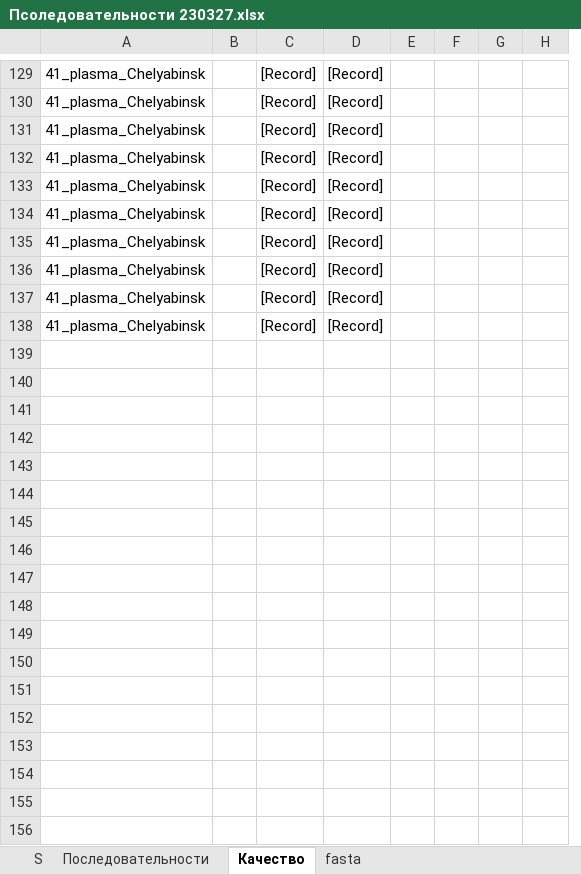
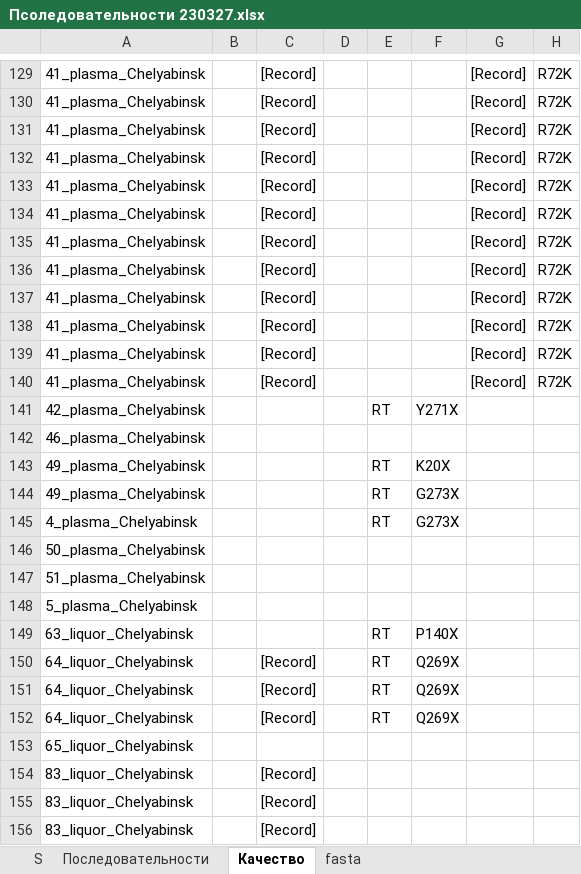
Before and after one commit to Lirollel/Work_Virom_PowerQuery-Python-Bash, an Excel workbook: HIV-CNS/Псоледовательности 230327.xlsx, sheet Качество, drawn as a sheet; only a part is shown, gaps mark what is left out; values as stored, in another font and other column widths than the file's, no borders; table styles not drawn; removed rows and columns are numbered as before the commit, all else as after; the diff covers the shown part only; the diff names each change by its address in the sheet, - before the commit and + after, or states it on an @@ line.

```diff
--- a/HIV-CNS/Псоледовательности 230327.xlsx (sheet Качество)
+++ b/HIV-CNS/Псоледовательности 230327.xlsx (sheet Качество)
+column D, empty
+column E, empty
+column F, empty
-column E, empty
-column F, empty
-column G, empty
-H129:H138: (empty)
+H129:H138: R72K
+row 139: 41_plasma_Chelyabinsk |  | [Record] |  |  |  | [Record] | R72K
+row 140: 41_plasma_Chelyabinsk |  | [Record] |  |  |  | [Record] | R72K
@@ row 141 unhidden: 42_plasma_Chelyabinsk |  |  |  | RT | Y271X @@
@@ row 142 unhidden: 46_plasma_Chelyabinsk @@
@@ row 143 unhidden: 49_plasma_Chelyabinsk |  |  |  | RT | K20X @@
@@ row 144 unhidden: 49_plasma_Chelyabinsk |  |  |  | RT | G273X @@
@@ row 145 unhidden: 4_plasma_Chelyabinsk |  |  |  | RT | G273X @@
@@ row 146 unhidden: 50_plasma_Chelyabinsk @@
@@ row 147 unhidden: 51_plasma_Chelyabinsk @@
@@ row 148 unhidden: 5_plasma_Chelyabinsk @@
@@ row 149 unhidden: 63_liquor_Chelyabinsk |  |  |  | RT | P140X @@
@@ row 150 unhidden: 64_liquor_Chelyabinsk |  | [Record] |  | RT | Q269X @@
@@ row 151 unhidden: 64_liquor_Chelyabinsk |  | [Record] |  | RT | Q269X @@
@@ row 152 unhidden: 64_liquor_Chelyabinsk |  | [Record] |  | RT | Q269X @@
@@ row 153 unhidden: 65_liquor_Chelyabinsk @@
@@ row 154 unhidden: 83_liquor_Chelyabinsk |  | [Record] @@
@@ row 155 unhidden: 83_liquor_Chelyabinsk |  | [Record] @@
@@ row 156 unhidden: 83_liquor_Chelyabinsk |  | [Record] @@
```
Also changed, not shown: 146 hidden or unhidden rows and 47 edited cells elsewhere in this sheet, sheet Ананлиз мутаций, 10 other files.
